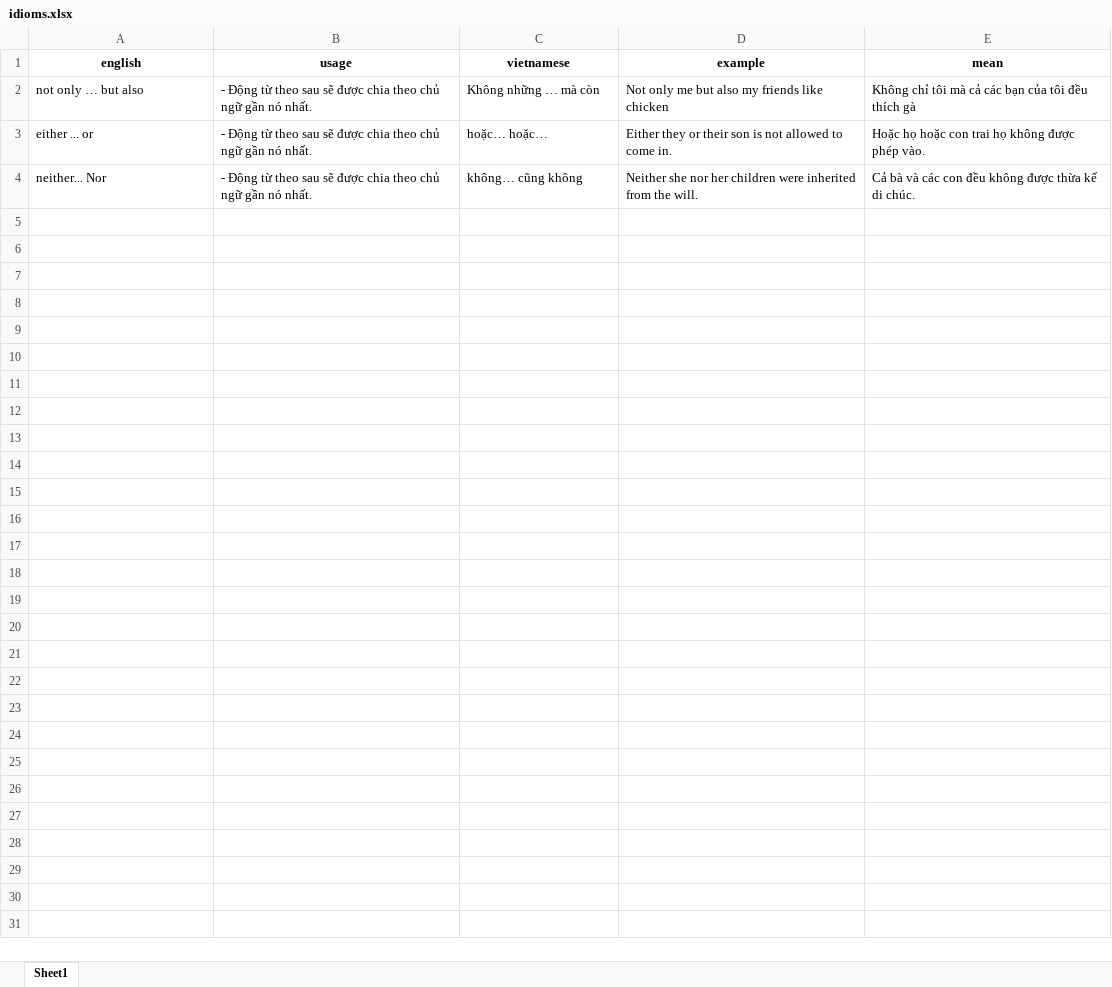
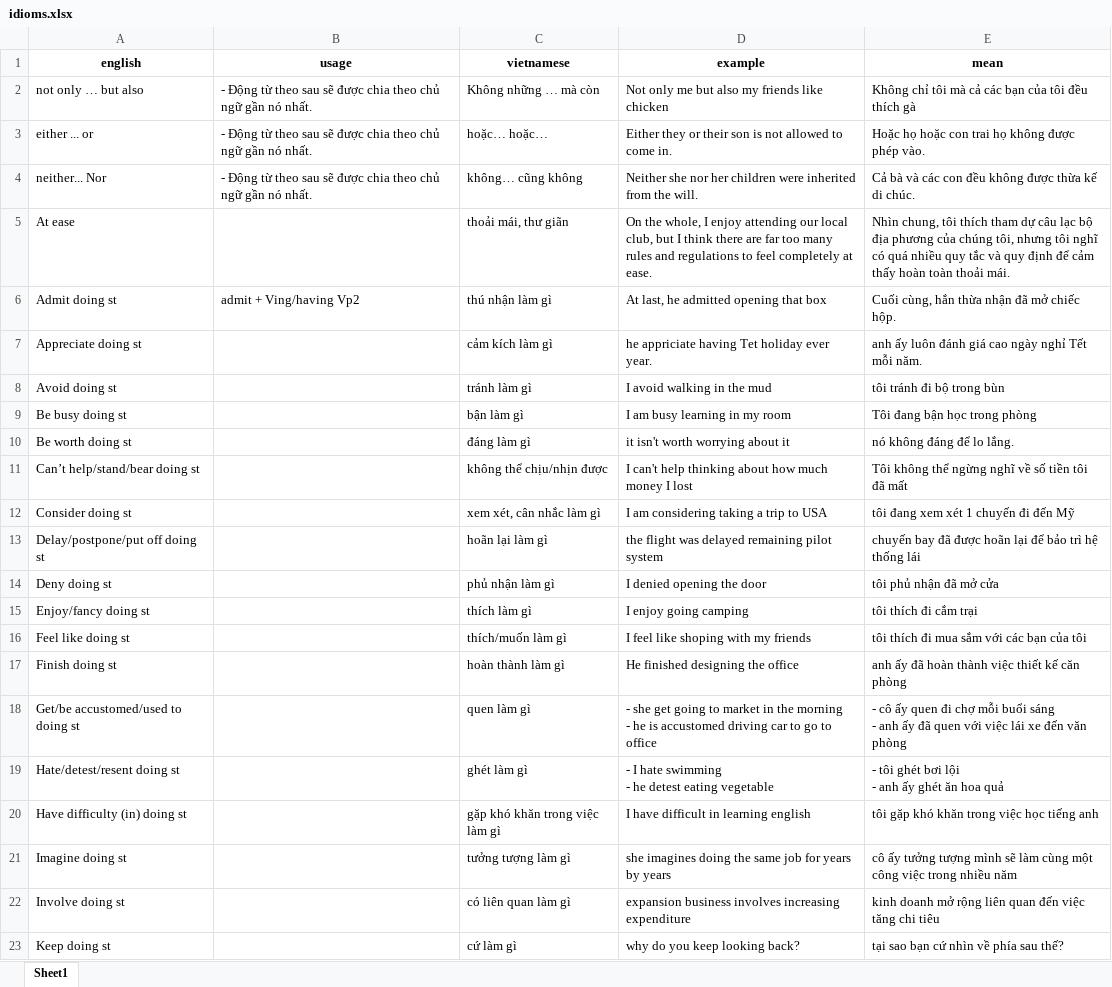
Before and after one commit to NamNV2496/english, an Excel workbook: file/idioms.xlsx, sheet Sheet1, drawn as a sheet; only a part is shown; values as stored, in another font and other column widths than the file's, no borders; ↵ is a line break in a cell; the diff covers the shown part only; the diff names each change by its address in the sheet, - before the commit and + after, or states it on an @@ line.

Commit message:
update idioms

```diff
--- a/file/idioms.xlsx (sheet Sheet1)
+++ b/file/idioms.xlsx (sheet Sheet1)
+row 5: At ease |  | thoải mái, thư giãn | On the whole, I enjoy attending our local club, but I think there are far too many rules and regulations to feel completely at ease. | Nhìn chung, tôi thích tham dự câu lạc bộ địa phương của chúng tôi, nhưng tôi nghĩ có quá nhiều quy tắc và quy định để cảm thấy hoàn toàn thoải mái.
+row 6: Admit doing st | admit + Ving/having Vp2 | thú nhận làm gì | At last, he admitted opening that box | Cuối cùng, hắn thừa nhận đã mở chiếc hộp.
+row 7: Appreciate doing st |  | cảm kích làm gì | he appriciate having Tet holiday ever year. | anh ấy luôn đánh giá cao ngày nghỉ Tết mỗi năm.
+row 8: Avoid doing st |  | tránh làm gì | I avoid walking in the mud | tôi tránh đi bộ trong bùn
+row 9: Be busy doing st |  | bận làm gì | I am busy learning in my room | Tôi đang bận học trong phòng
+row 10: Be worth doing st |  | đáng làm gì | it isn't worth worrying about it | nó không đáng để lo lắng.
+row 11: Can’t help/stand/bear doing st |  | không thể chịu/nhịn được | I can't help thinking about how much money I lost | Tôi không thể ngừng nghĩ về số tiền tôi đã mất
+row 12: Consider doing st |  | xem xét, cân nhắc làm gì | I am considering taking a trip to USA | tôi đang xem xét 1 chuyến đi đến Mỹ
+row 13: Delay/postpone/put off doing st |  | hoãn lại làm gì | the flight was delayed remaining pilot system | chuyến bay đã được hoãn lại để bảo trì hệ thống lái
+row 14: Deny doing st |  | phủ nhận làm gì | I denied opening the door | tôi phủ nhận đã mở cửa
+row 15: Enjoy/fancy doing st |  | thích làm gì | I enjoy going camping | tôi thích đi cắm trại
+row 16: Feel like doing st |  | thích/muốn làm gì | I feel like shoping with my friends | tôi thích đi mua sắm với các bạn của tôi
+row 17: Finish doing st |  | hoàn thành làm gì | He finished designing the office | anh ấy đã hoàn thành việc thiết kế căn phòng
+row 18: Get/be accustomed/used to doing st |  | quen làm gì | - she get going to market in the morning ↵ - he is accustomed driving car to go to office | - cô ấy quen đi chợ mỗi buổi sáng ↵ - anh ấy đã quen với việc lái xe đến văn phòng
+row 19: Hate/detest/resent doing st |  | ghét làm gì | - I hate swimming ↵ - he detest eating vegetable | - tôi ghét bơi lội ↵ - anh ấy ghét ăn hoa quả
+row 20: Have difficulty (in) doing st |  | gặp khó khăn trong việc làm gì | I have difficult in learning english | tôi gặp khó khăn trong việc học tiếng anh
+row 21: Imagine doing st |  | tưởng tượng làm gì | she imagines doing the same job for years by years | cô ấy tưởng tượng mình sẽ làm cùng một công việc trong nhiều năm
+row 22: Involve doing st |  | có liên quan làm gì | expansion business involves increasing expenditure | kinh doanh mở rộng liên quan đến việc tăng chi tiêu
+row 23: Keep doing st |  | cứ làm gì | why do you keep looking back? | tại sao bạn cứ nhìn về phía sau thế?
```
Also changed, not shown: 14 added rows elsewhere in this sheet, file/exercise.xlsx, file/flashCard.xlsx, 15 other files.
